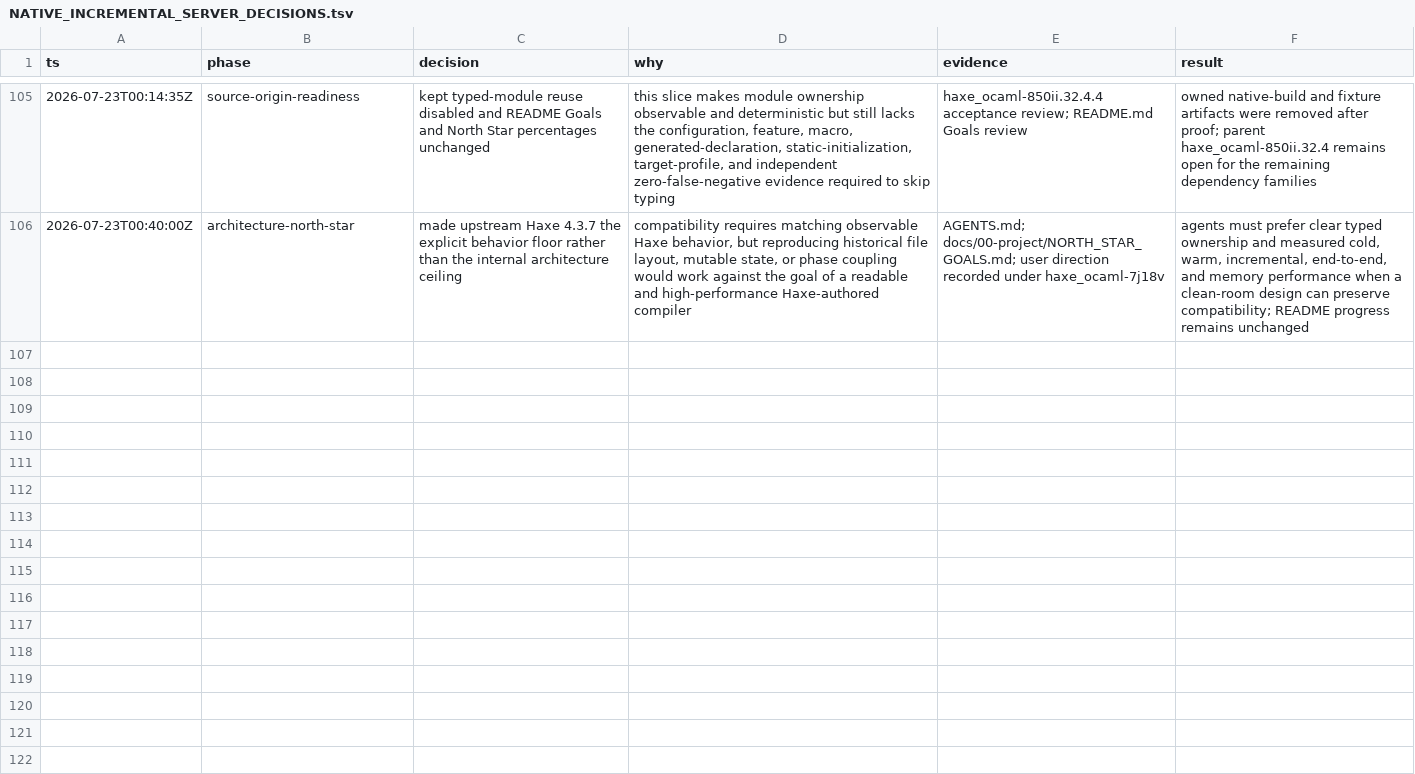
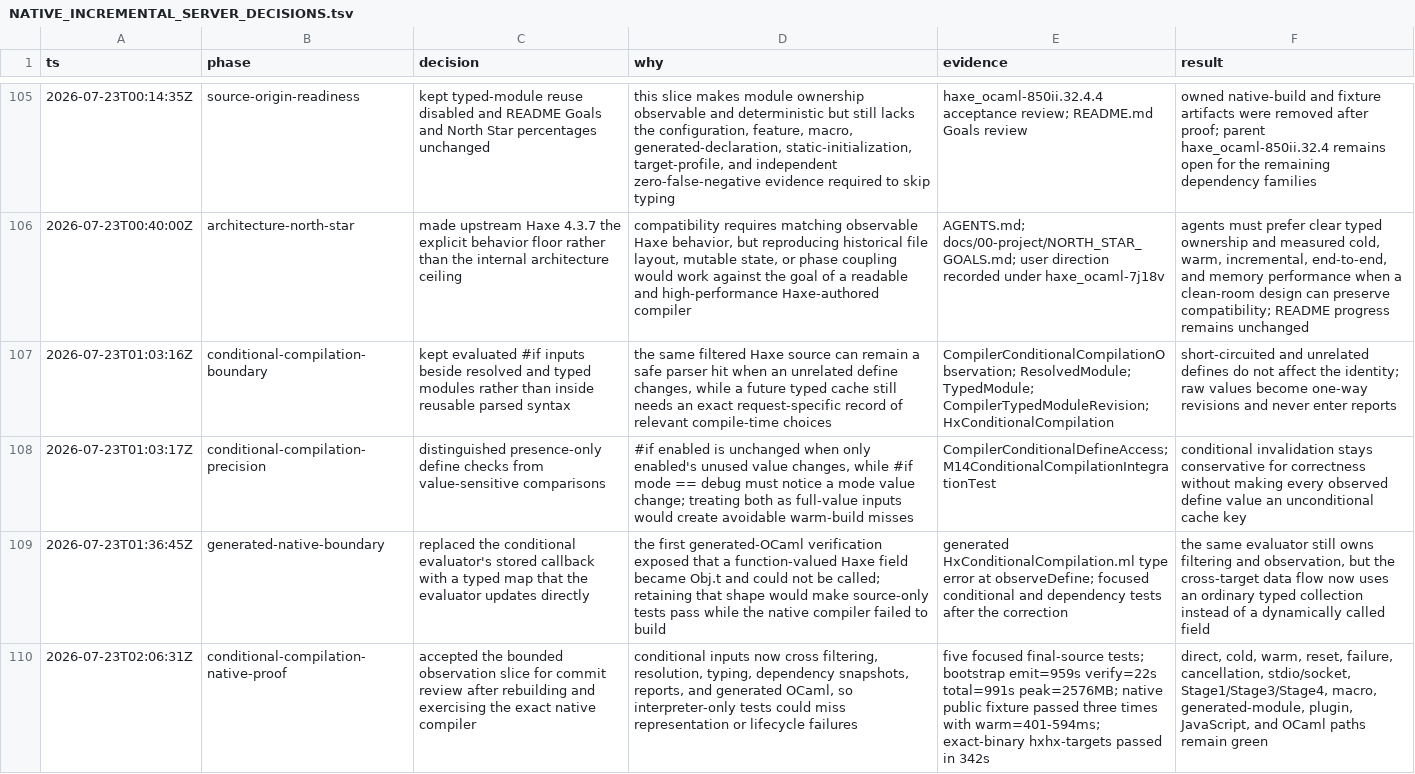
Before and after one commit to fullofcaffeine/hxhx, a TSV file: docs/00-project/NATIVE_INCREMENTAL_SERVER_DECISIONS.tsv, drawn as a sheet; only a part is shown, gaps mark what is left out; the diff covers the shown part only; the diff names each change by its address in the sheet, - before the commit and + after, or states it on an @@ line.

Commit message:
feat(hxhx): observe conditional compilation inputs
Haxe can choose different source branches from the same file when `#if`
definitions change. The parser cache was already safe because it keys the
filtered source, but the dependency report could not explain the change or
protect a future typed-module cache from reusing the wrong branch.

Record only the definition keys that each evaluated condition actually reads.
Plain presence checks ignore unused values, value comparisons keep a one-way
digest, and short-circuited or unrelated definitions do not affect the module.
Carry this request-specific record beside resolved and typed modules rather
than putting it inside reusable parsed syntax.

Report changed modules and key names without exposing raw definition values or
absolute paths. Existing public and implementation dependencies still decide
whether a real selected-code change remains local or reaches callers.

Regenerate the native OCaml snapshot and cover the change with focused filter,
cache, dependency, and server tests. The exact generated native executable also
passes the public server fixture and the full hxhx target suite; repository-wide
guards are green.

Typed-module reuse remains disabled. Feature/DCE selection, macros, generated
declarations, initialization, target configuration, and zero-false-negative
differential evidence remain parent work. README readiness percentages are
unchanged.

```diff
--- a/docs/00-project/NATIVE_INCREMENTAL_SERVER_DECISIONS.tsv
+++ b/docs/00-project/NATIVE_INCREMENTAL_SERVER_DECISIONS.tsv
+row 107: 2026-07-23T01:03:16Z | conditional-compilation-boundary | kept evaluated #if inputs beside resolved and typed modules rather than inside reusable parsed syntax | the same filtered Haxe source can remain a safe parser hit when an unrelated define changes, while a future typed cache still needs an exact request-specific record of relevant compile-time choices | CompilerConditionalCompilationObservation; ResolvedModule; TypedModule; CompilerTypedModuleRevision; HxConditionalCompilation | short-circuited and unrelated defines do not affect the identity; raw values become one-way revisions and never enter reports
+row 108: 2026-07-23T01:03:17Z | conditional-compilation-precision | distinguished presence-only define checks from value-sensitive comparisons | #if enabled is unchanged when only enabled's unused value changes, while #if mode == debug must notice a mode value change; treating both as full-value inputs would create avoidable warm-build misses | CompilerConditionalDefineAccess; M14ConditionalCompilationIntegrationTest | conditional invalidation stays conservative for correctness without making every observed define value an unconditional cache key
+row 109: 2026-07-23T01:36:45Z | generated-native-boundary | replaced the conditional evaluator's stored callback with a typed map that the evaluator updates directly | the first generated-OCaml verification exposed that a function-valued Haxe field became Obj.t and could not be called; retaining that shape would make source-only tests pass while the native compiler failed to build | generated HxConditionalCompilation.ml type error at observeDefine; focused conditional and dependency tests after the correction | the same evaluator still owns filtering and observation, but the cross-target data flow now uses an ordinary typed collection instead of a dynamically called field
+row 110: 2026-07-23T02:06:31Z | conditional-compilation-native-proof | accepted the bounded observation slice for commit review after rebuilding and exercising the exact native compiler | conditional inputs now cross filtering, resolution, typing, dependency snapshots, reports, and generated OCaml, so interpreter-only tests could miss representation or lifecycle failures | five focused final-source tests; bootstrap emit=959s verify=22s total=991s peak=2576MB; native public fixture passed three times with warm=401-594ms; exact-binary hxhx-targets passed in 342s | direct, cold, warm, reset, failure, cancellation, stdio/socket, Stage1/Stage3/Stage4, macro, generated-module, plugin, JavaScript, and OCaml paths remain green
```
Also changed, not shown: 3 added rows elsewhere in this file, 49 other files.
